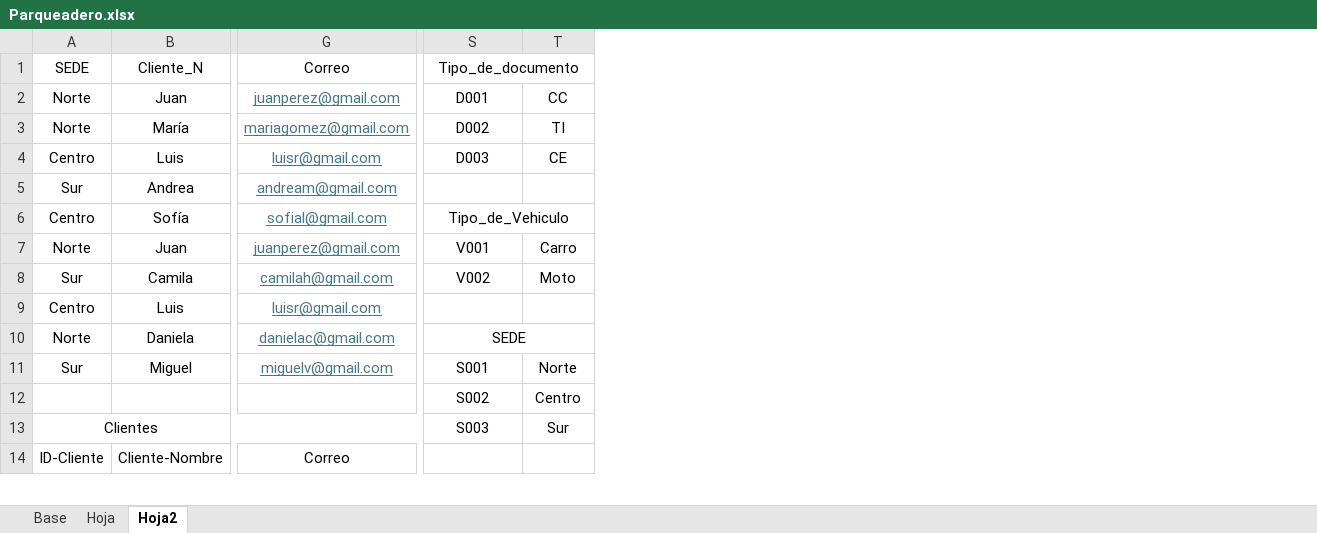
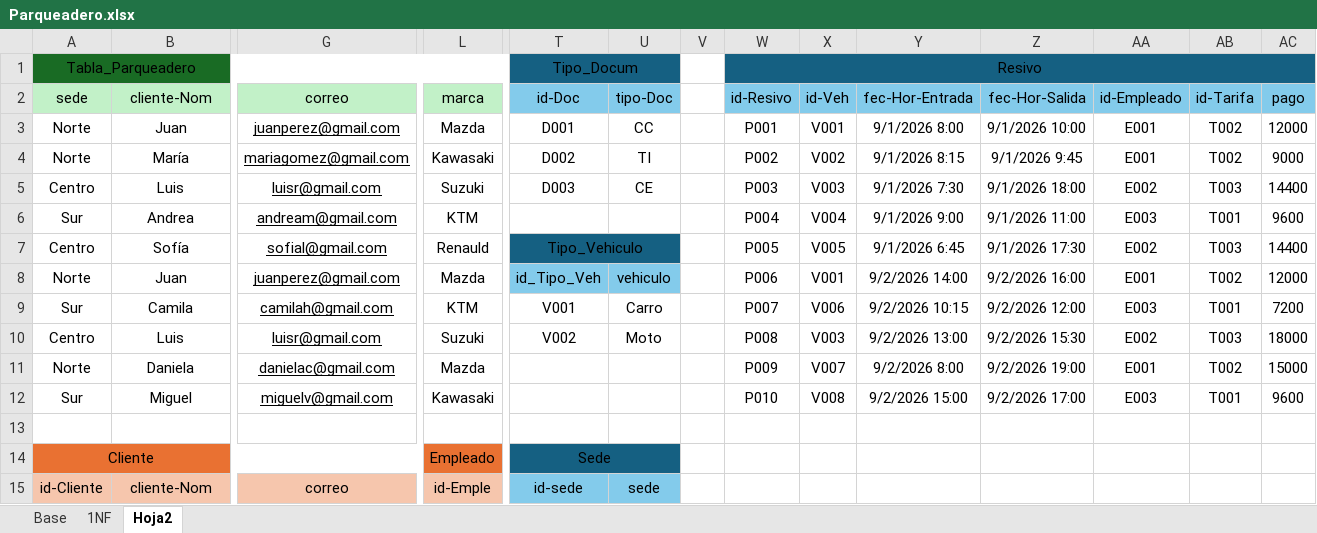
Before and after one commit to Angelcbbc/Ang-ADSO, an Excel workbook: trimestre 2/ESTUPIÑAN-FINO DEMETRIOMAURICIO - copia/ADSO/Evidencias de aprendizaje/BD/Parqueadero.xlsx, sheet Hoja2, drawn as a sheet; only a part is shown, gaps mark what is left out; values as stored, in another font and other column widths than the file's, no borders; removed rows and columns are numbered as before the commit, all else as after; rows hold the shown columns only; the diff covers the shown part only; the diff names each change by its address in the sheet, - before the commit and + after, or states it on an @@ line.

```diff
--- a/trimestre 2/ESTUPIÑAN-FINO DEMETRIOMAURICIO - copia/ADSO/Evidencias de aprendizaje/BD/Parqueadero.xlsx (sheet Hoja2)
+++ b/trimestre 2/ESTUPIÑAN-FINO DEMETRIOMAURICIO - copia/ADSO/Evidencias de aprendizaje/BD/Parqueadero.xlsx (sheet Hoja2)
-sheet tab: Hoja
+sheet tab: 1NF
+column L, rows 3-12: Mazda | Kawasaki | Suzuki | KTM | Renauld | Mazda | KTM | Suzuki | Mazda | Kawasaki
+column V, empty
+column W, rows 3-12: P001 | P002 | P003 | P004 | P005 | P006 | P007 | P008 | P009 | P010
+column X, rows 3-12: V001 | V002 | V003 | V004 | V005 | V001 | V006 | V003 | V007 | V008
+column Y, rows 3-12: 9/1/2026 8:00 | 9/1/2026 8:15 | 9/1/2026 7:30 | 9/1/2026 9:00 | 9/1/2026 6:45 | 9/2/2026 14:00 | 9/2/2026 10:15 | 9/2/2026 13:00 | 9/2/2026 8:00 | 9/2/2026 15:00
+column Z, rows 3-12: 9/1/2026 10:00 | 9/1/2026 9:45 | 9/1/2026 18:00 | 9/1/2026 11:00 | 9/1/2026 17:30 | 9/2/2026 16:00 | 9/2/2026 12:00 | 9/2/2026 15:30 | 9/2/2026 19:00 | 9/2/2026 17:00
+column AA, rows 3-12: E001 | E001 | E002 | E003 | E002 | E001 | E003 | E002 | E001 | E003
+column AB, rows 3-12: T002 | T002 | T003 | T001 | T003 | T002 | T001 | T003 | T002 | T001
+column AC, rows 3-12: 12000 | 9000 | 14400 | 9600 | 14400 | 12000 | 7200 | 18000 | 15000 | 9600
-row 1: SEDE | Cliente_N | Correo | Tipo_de_documento
+row 1: Tabla_Parqueadero |  |  |  | Tipo_Docum |  |  | Resivo
+row 2: sede | cliente-Nom | correo | marca | id-Doc | tipo-Doc |  | id-Resivo | id-Veh | fec-Hor-Entrada | fec-Hor-Salida | id-Empleado | id-Tarifa | pago
-G3:G12 text colour: #467886
+G3:G12 text colour: black
-T7: Tipo_de_Vehiculo
+T7: Tipo_Vehiculo
-T7:U7 fill: none
+T7:U7 fill: #156082
-T8: V001
+T8: id_Tipo_Veh
-T8:U8 fill: none
+T8:U8 fill: #83CBEB
-U8: Carro
+U8: vehiculo
-T9: V002
+T9: V001
-U9: Moto
+U9: Carro
-T10: (empty)
+T10: V002
-U10: (empty)
+U10: Moto
-T11: SEDE
+T11: (empty)
-S10:T10 merged
-T12: S001
+T12: (empty)
-U12: Norte
+U12: (empty)
-row 13:  |  |  | S002 | Centro
+row 13: (empty)
-row 13: Clientes |  |  | S003 | Sur
-row 14: ID-Cliente | Cliente-Nombre | Correo
+row 14: Cliente |  |  | Empleado | Sede
+row 15: id-Cliente | cliente-Nom | correo | id-Emple | id-sede | sede
```
Also changed, not shown: 1 added row, 6 removed rows, 55 edited cells, cell formats and merged cells elsewhere in this sheet, sheet 1NF, 4 other files.
